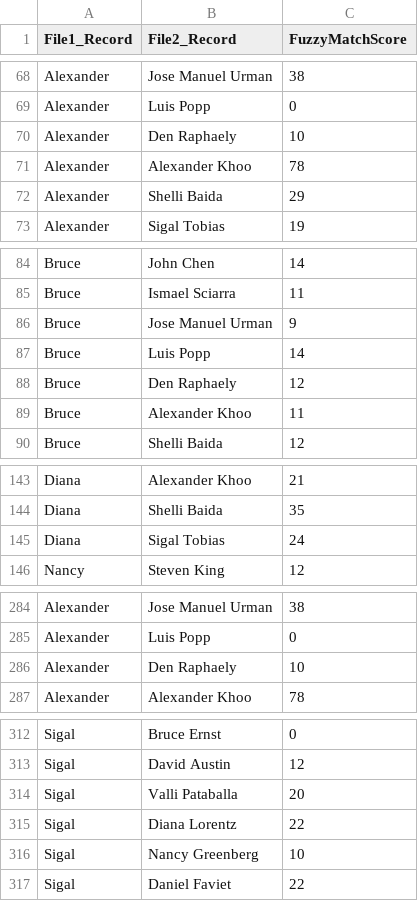
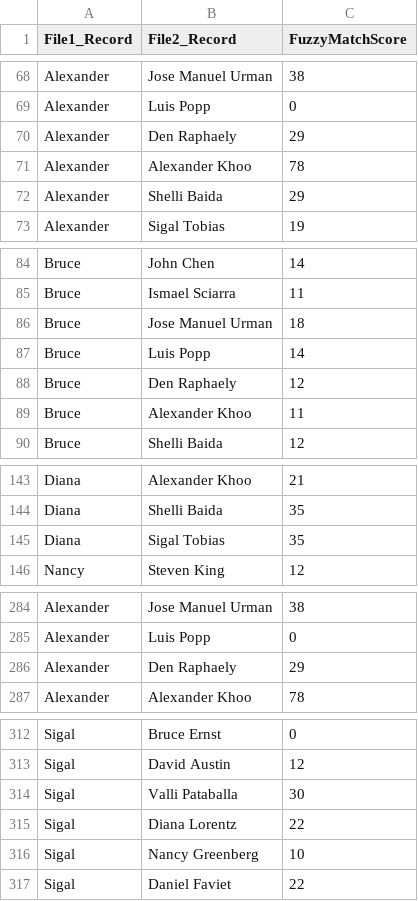
Before and after one commit to AmuthesWaran/python-complete, a CSV file: 00_misc/fuzzymatch/matching_results.csv, drawn as a sheet; only a part is shown, gaps mark what is left out; the diff covers the shown part only.

Commit message:
fuzzy optimized

```diff
--- a/00_misc/fuzzymatch/matching_results.csv
+++ b/00_misc/fuzzymatch/matching_results.csv
@@ -69,3 +69,3 @@ Alexander,Jose Manuel Urman,38
 Alexander,Luis Popp,0
-Alexander,Den Raphaely,10
+Alexander,Den Raphaely,29
 Alexander,Alexander Khoo,78
@@ -85,3 +85,3 @@ Bruce,John Chen,14
 Bruce,Ismael Sciarra,11
-Bruce,Jose Manuel Urman,9
+Bruce,Jose Manuel Urman,18
 Bruce,Luis Popp,14
@@ -144,3 +144,3 @@ Diana,Alexander Khoo,21
 Diana,Shelli Baida,35
-Diana,Sigal Tobias,24
+Diana,Sigal Tobias,35
 Nancy,Steven King,12
@@ -285,3 +285,3 @@ Alexander,Jose Manuel Urman,38
 Alexander,Luis Popp,0
-Alexander,Den Raphaely,10
+Alexander,Den Raphaely,29
 Alexander,Alexander Khoo,78
@@ -313,3 +313,3 @@ Sigal,Bruce Ernst,0
 Sigal,David Austin,12
-Sigal,Valli Pataballa,20
+Sigal,Valli Pataballa,30
 Sigal,Diana Lorentz,22
```
Also changed, not shown: 7 edited cells elsewhere in this file, 5 other files.
